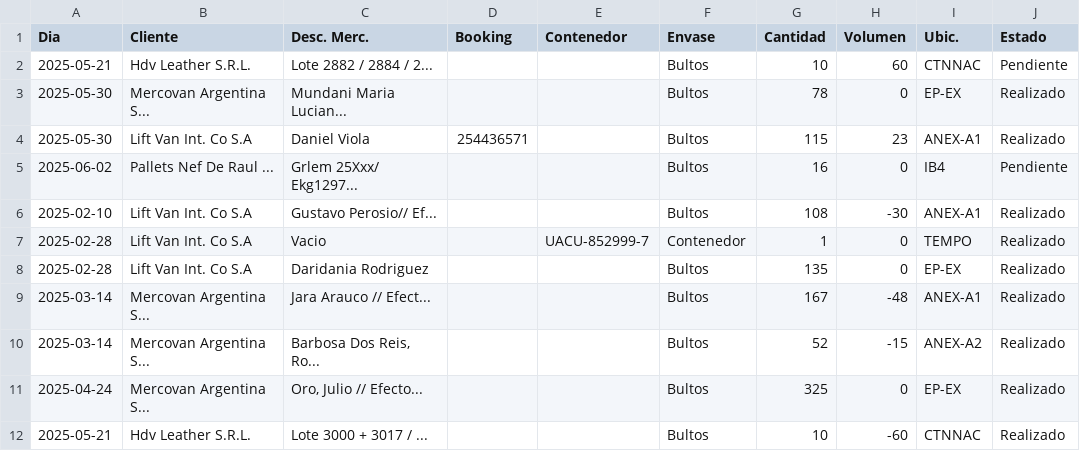
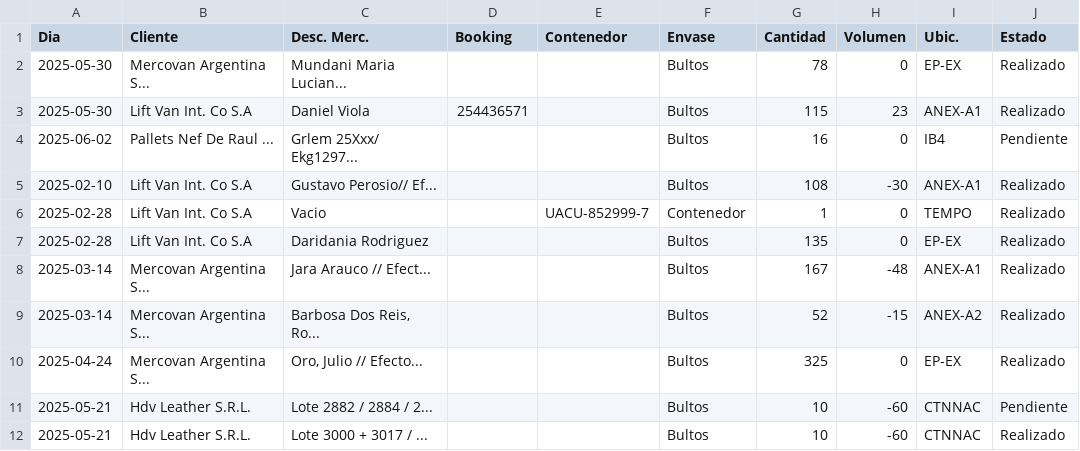
Before and after one commit to marajadesantelmo/dassa_operativo_stream, a CSV file: data/historico_verificaciones_expo.csv, drawn as a sheet; removed rows and columns are numbered as before the commit, all else as after; the diff names each change by its address in the sheet, - before the commit and + after, or states it on an @@ line.

```diff
--- a/data/historico_verificaciones_expo.csv
+++ b/data/historico_verificaciones_expo.csv
-row 2: 2025-05-21 | Hdv Leather S.R.L. | Lote 2882 / 2884 / 2... |  |  | Bultos | 10 | 60 | CTNNAC | Pendiente
+row 11: 2025-05-21 | Hdv Leather S.R.L. | Lote 2882 / 2884 / 2... |  |  | Bultos | 10 | -60 | CTNNAC | Pendiente
```
Also changed, not shown: data/historico_balanza.csv, data/historico_remisiones.csv, 2 other files.
